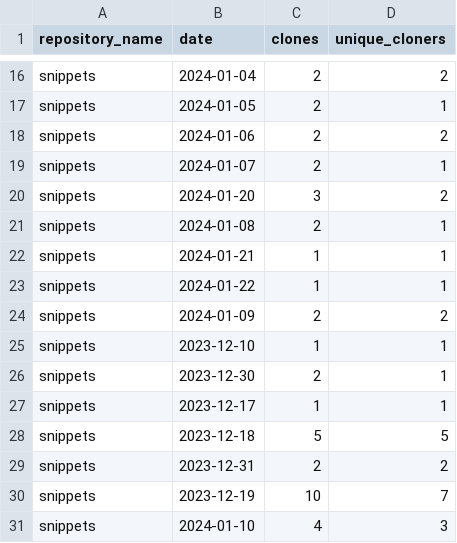
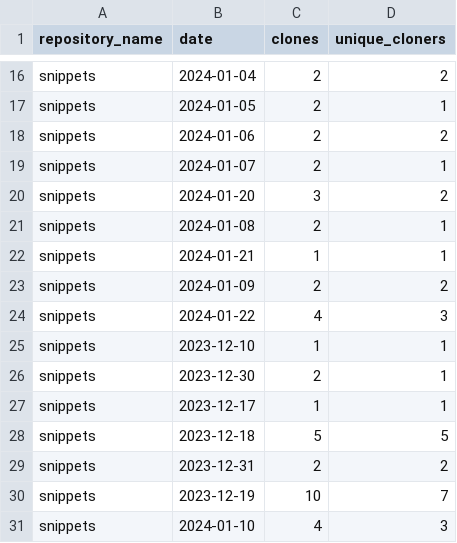
Before and after one commit to maria-mcparland/snippets, a CSV file: metrics/merged-file-clone.csv, drawn as a sheet; only a part is shown, gaps mark what is left out; removed rows and columns are numbered as before the commit, all else as after; the diff names each change by its address in the sheet, - before the commit and + after, or states it on an @@ line.

```diff
--- a/metrics/merged-file-clone.csv
+++ b/metrics/merged-file-clone.csv
-row 23: snippets | 2024-01-22 | 1 | 1
+row 24: snippets | 2024-01-22 | 4 | 3
```
Also changed, not shown: metrics/merged-file-clone_sorted.csv, metrics/merged-file-traffic.csv.
